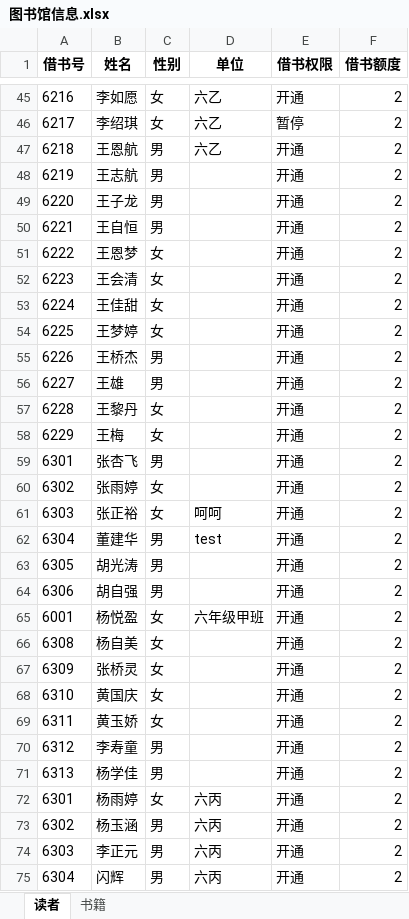
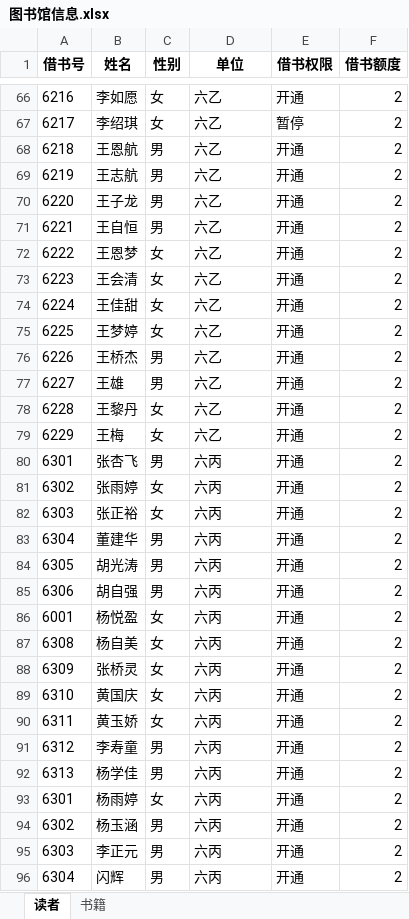
Before and after one commit to songjiaxun/mini-library, an Excel workbook: code/备份恢复/图书馆信息.xlsx, sheet 读者, drawn as a sheet; only a part is shown, gaps mark what is left out; values as stored, in another font and other column widths than the file's, no borders; addresses are those after the commit; the diff covers the shown part only; the diff names each change by its address in the sheet, - before the commit and + after, or states it on an @@ line.

```diff
--- a/code/备份恢复/图书馆信息.xlsx (sheet 读者)
+++ b/code/备份恢复/图书馆信息.xlsx (sheet 读者)
-D69:D79 (单位): (empty)
+D69:D79 (单位): 六乙
-D80:D81 (单位): (empty)
+D80:D81 (单位): 六丙
-D82 (单位): 呵呵
+D82 (单位): 六丙
-D83 (单位): test
+D83 (单位): 六丙
-D84:D85 (单位): (empty)
+D84:D85 (单位): 六丙
-D86 (单位): 六年级甲班
+D86 (单位): 六丙
-D87:D92 (单位): (empty)
+D87:D92 (单位): 六丙
```
Also changed, not shown: 21 moved rows elsewhere in this sheet, sheet 书籍, code/图书馆信息.xlsx, code/备份恢复/借阅记录.xlsx, 3 other files.
